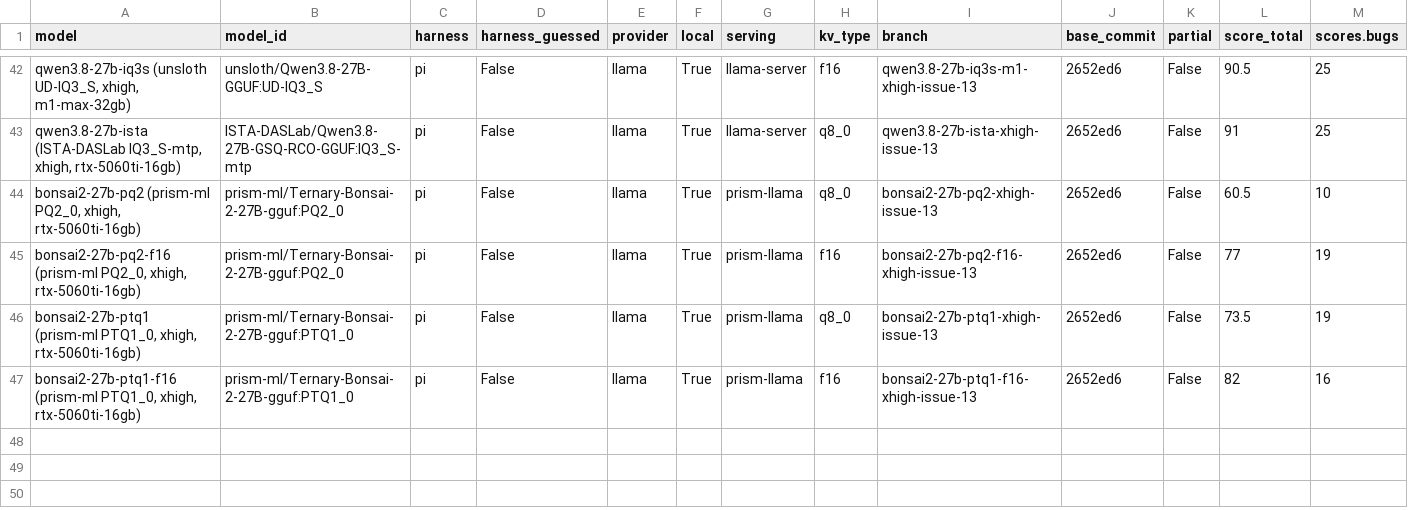
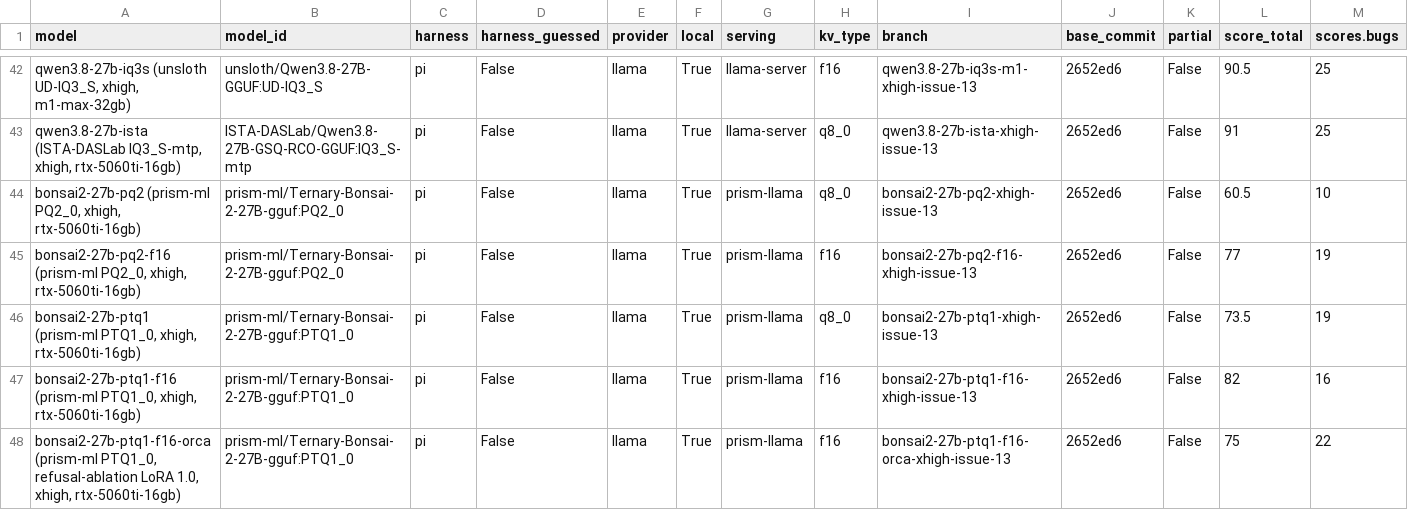
Before and after one commit to irae/mendel, a CSV file: benchmark/results.csv, drawn as a sheet; only a part is shown, gaps mark what is left out; rows hold the shown columns only; the diff names each change by its address in the sheet, - before the commit and + after, or states it on an @@ line.

```diff
--- a/benchmark/results.csv
+++ b/benchmark/results.csv
+row 48: bonsai2-27b-ptq1-f16-orca (prism-ml PTQ1_0, refusal-ablation LoRA 1.0, xhigh, rtx-5060ti-16gb) | prism-ml/Ternary-Bonsai-2-27B-gguf:PTQ1_0 | pi | False | llama | True | prism-llama | f16 | bonsai2-27b-ptq1-f16-orca-xhigh-issue-13 | 2652ed6 | False | 75 | 22
```
Also changed, not shown: 2 other files.
